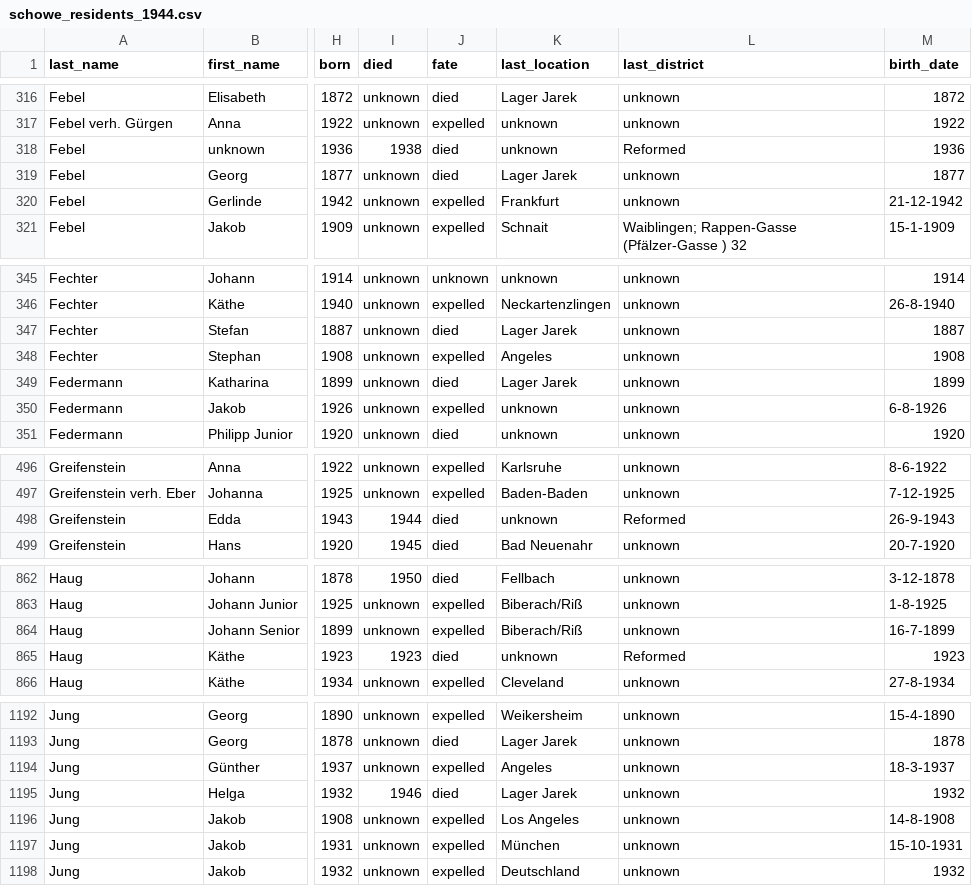
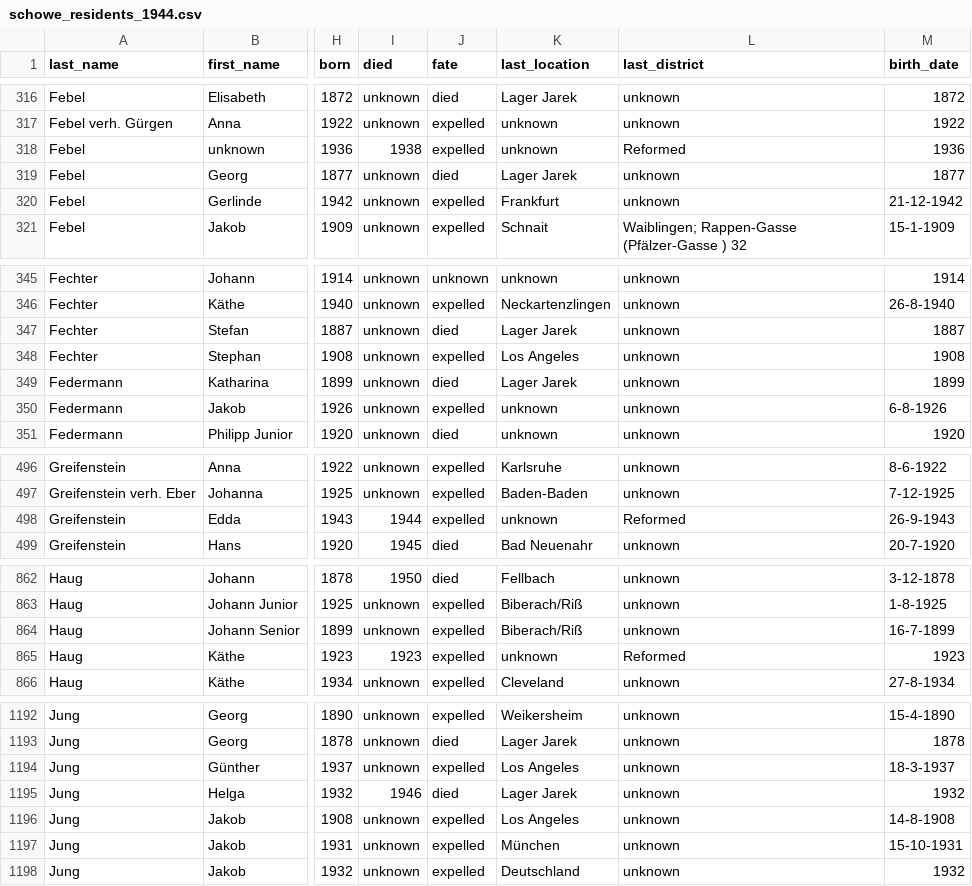
Before and after one commit to apsteinmetz/ancestor, a CSV file: data/schowe_residents_1944.csv, drawn as a sheet; only a part is shown, gaps mark what is left out; the diff covers the shown part only; the diff names each change by its address in the sheet, - before the commit and + after, or states it on an @@ line.

```diff
--- a/data/schowe_residents_1944.csv
+++ b/data/schowe_residents_1944.csv
-J318 (fate): died
+J318 (fate): expelled
-K348 (last_location): Angeles
+K348 (last_location): Los Angeles
-J498 (fate): died
+J498 (fate): expelled
-J865 (fate): died
+J865 (fate): expelled
-K1194 (last_location): Angeles
+K1194 (last_location): Los Angeles
```
Also changed, not shown: 35 edited cells elsewhere in this file, 2 other files.
